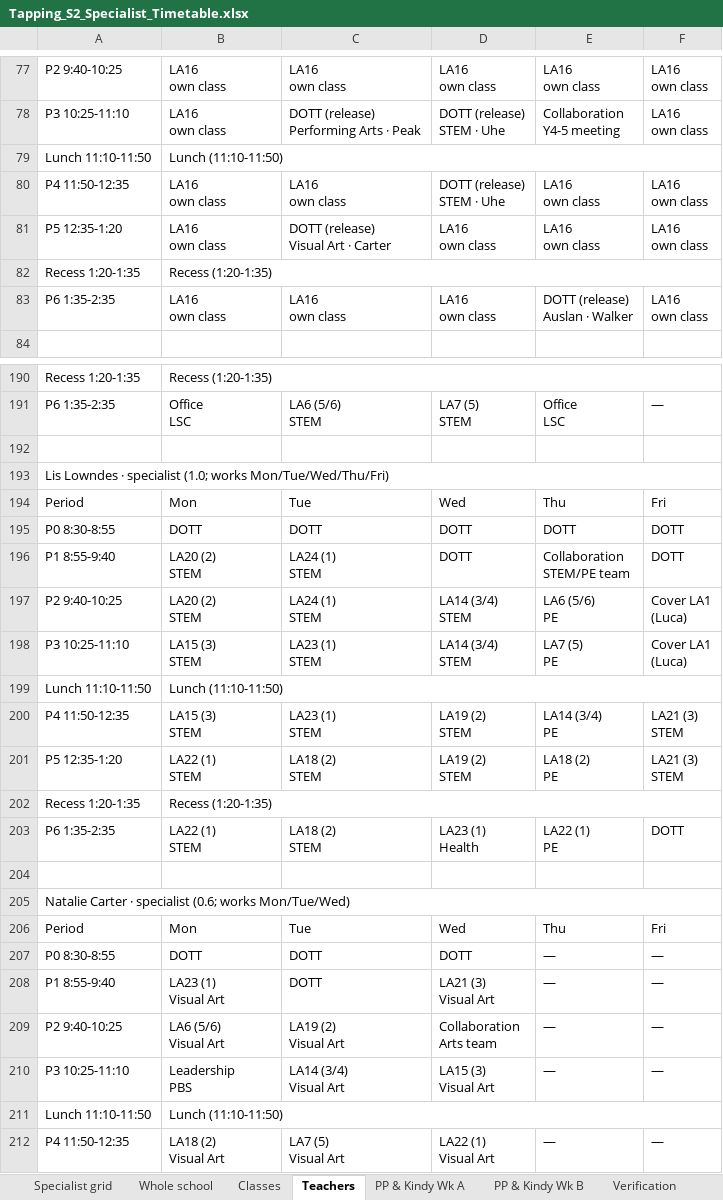
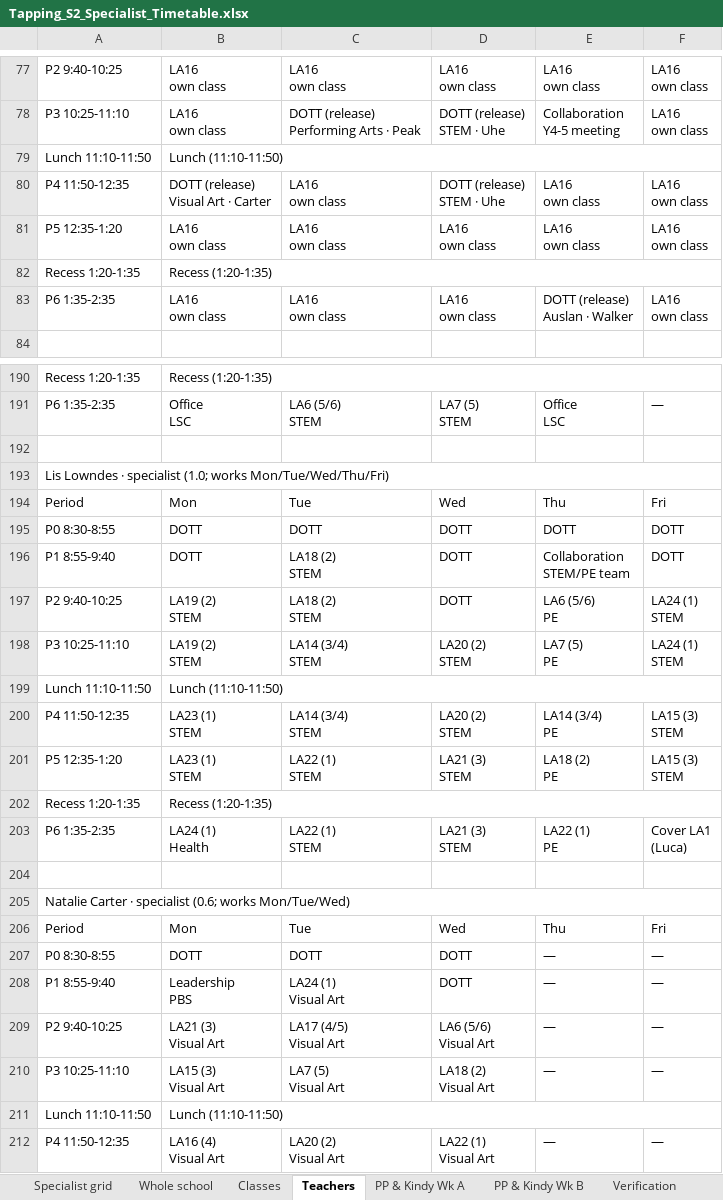
Before and after one commit to btrpchev/tapping-s2-timetable, an Excel workbook: Tapping_S2_Specialist_Timetable.xlsx, sheet Teachers, drawn as a sheet; only a part is shown, gaps mark what is left out; values as stored, in another font and other column widths than the file's, no cell formats; ↵ is a line break in a cell; the diff covers the shown part only; the diff names each change by its address in the sheet, - before the commit and + after, or states it on an @@ line.

```diff
--- a/Tapping_S2_Specialist_Timetable.xlsx (sheet Teachers)
+++ b/Tapping_S2_Specialist_Timetable.xlsx (sheet Teachers)
-B80: LA16 ↵ own class
+B80: DOTT (release) ↵ Visual Art · Carter
-C81: DOTT (release) ↵ Visual Art · Carter
+C81: LA16 ↵ own class
-B196: LA20 (2) ↵ STEM
+B196: DOTT
-C196:C197: LA24 (1) ↵ STEM
+C196:C197: LA18 (2) ↵ STEM
-B197: LA20 (2) ↵ STEM
+B197: LA19 (2) ↵ STEM
-D197: LA14 (3/4) ↵ STEM
+D197: DOTT
-F197:F198: Cover LA1 ↵ (Luca)
+F197:F198: LA24 (1) ↵ STEM
-B198: LA15 (3) ↵ STEM
+B198: LA19 (2) ↵ STEM
-C198: LA23 (1) ↵ STEM
+C198: LA14 (3/4) ↵ STEM
-D198: LA14 (3/4) ↵ STEM
+D198: LA20 (2) ↵ STEM
-B200: LA15 (3) ↵ STEM
+B200: LA23 (1) ↵ STEM
-C200: LA23 (1) ↵ STEM
+C200: LA14 (3/4) ↵ STEM
-D200: LA19 (2) ↵ STEM
+D200: LA20 (2) ↵ STEM
-F200:F201: LA21 (3) ↵ STEM
+F200:F201: LA15 (3) ↵ STEM
-B201: LA22 (1) ↵ STEM
+B201: LA23 (1) ↵ STEM
-C201: LA18 (2) ↵ STEM
+C201: LA22 (1) ↵ STEM
-D201: LA19 (2) ↵ STEM
+D201: LA21 (3) ↵ STEM
-B203: LA22 (1) ↵ STEM
+B203: LA24 (1) ↵ Health
-C203: LA18 (2) ↵ STEM
+C203: LA22 (1) ↵ STEM
-D203: LA23 (1) ↵ Health
+D203: LA21 (3) ↵ STEM
-F203: DOTT
+F203: Cover LA1 ↵ (Luca)
-B208: LA23 (1) ↵ Visual Art
+B208: Leadership ↵ PBS
-C208: DOTT
+C208: LA24 (1) ↵ Visual Art
-D208: LA21 (3) ↵ Visual Art
+D208: DOTT
-B209: LA6 (5/6) ↵ Visual Art
+B209: LA21 (3) ↵ Visual Art
-C209: LA19 (2) ↵ Visual Art
+C209: LA17 (4/5) ↵ Visual Art
-D209: Collaboration ↵ Arts team
+D209: LA6 (5/6) ↵ Visual Art
-B210: Leadership ↵ PBS
+B210: LA15 (3) ↵ Visual Art
-C210: LA14 (3/4) ↵ Visual Art
+C210: LA7 (5) ↵ Visual Art
-D210: LA15 (3) ↵ Visual Art
+D210: LA18 (2) ↵ Visual Art
-B212: LA18 (2) ↵ Visual Art
+B212: LA16 (4) ↵ Visual Art
-C212: LA7 (5) ↵ Visual Art
+C212: LA20 (2) ↵ Visual Art
```
Also changed, not shown: 163 edited cells elsewhere in this sheet, sheet Whole school, sheet Classes, sheet Verification, sheet Specialist grid, sheet PP & Kindy Wk A, sheet PP & Kindy Wk B, cell formats, 8 other files.
